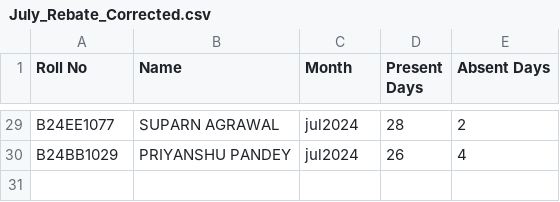
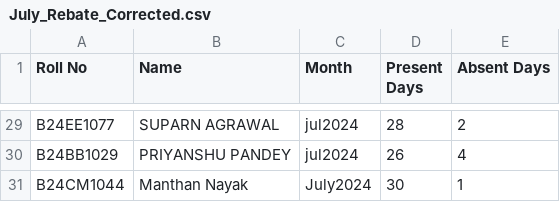
Before and after one commit to manthannayaks/Mess_Rebate, a CSV file: Back_end/data/July_Rebate_Corrected.csv, drawn as a sheet; only a part is shown, gaps mark what is left out.

```diff
--- a/Back_end/data/July_Rebate_Corrected.csv
+++ b/Back_end/data/July_Rebate_Corrected.csv
@@ -30 +30,2 @@ B24EE1077,SUPARN AGRAWAL,jul2024,28,2
 B24BB1029,PRIYANSHU PANDEY,jul2024,26,4
+B24CM1044,Manthan Nayak,July2024,30,1
```
Also changed, not shown: 2 other files.
